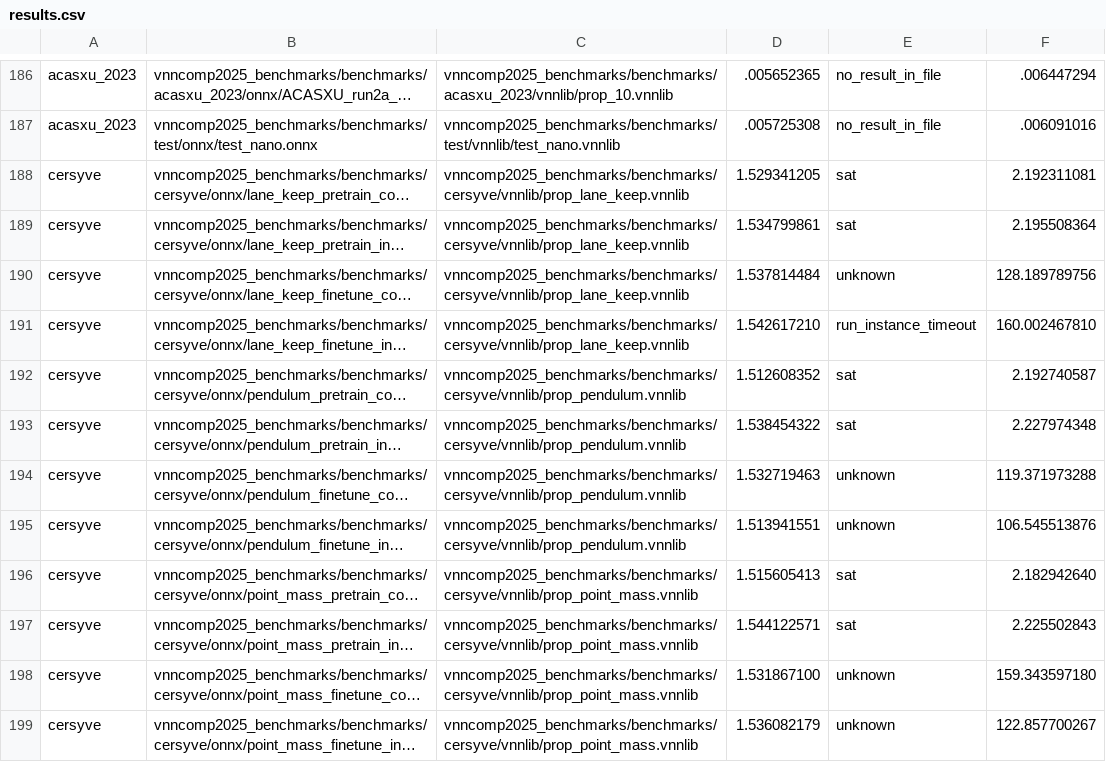
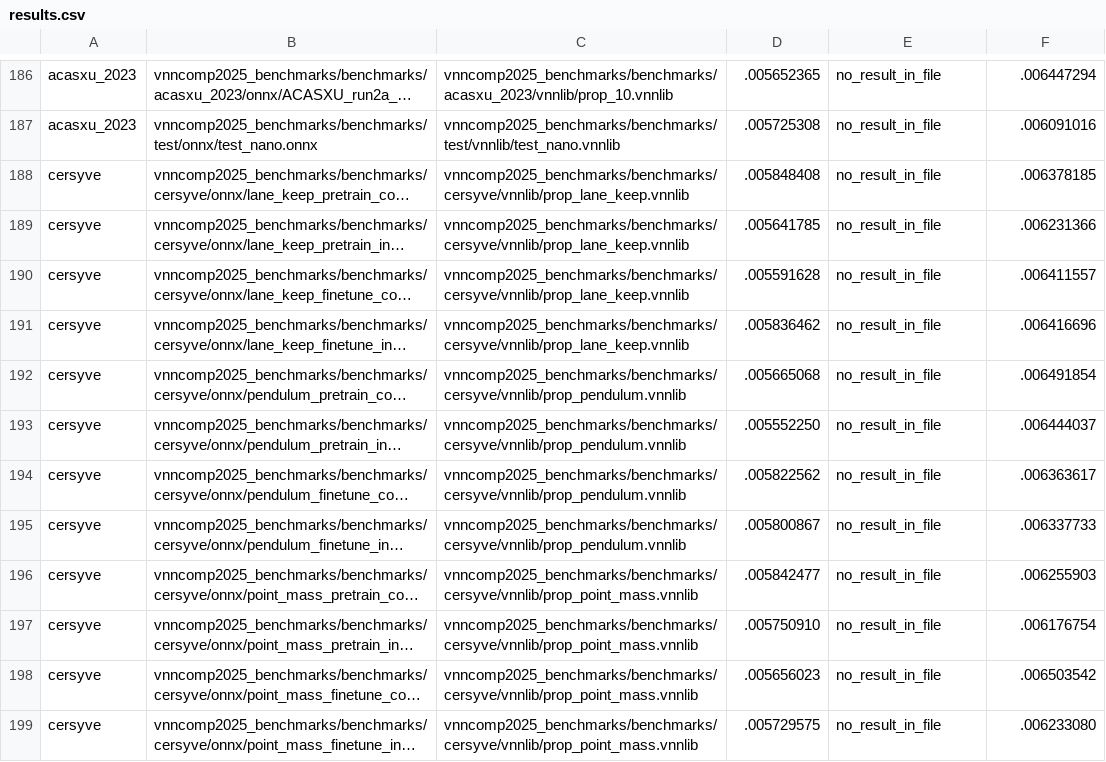
Before and after one commit to VNN-COMP/vnncomp2025_results, a CSV file: rover/results.csv, drawn as a sheet; only a part is shown, gaps mark what is left out; long unchanged cells end in …; the diff covers the shown part only; the diff names each change by its address in the sheet, - before the commit and + after, or states it on an @@ line.

Commit message:
Added results for rover on 2025_cersyve

```diff
--- a/rover/results.csv
+++ b/rover/results.csv
-D188: 1.529341205
+D188: .005848408
-E188:E189: sat
+E188:E189: no_result_in_file
-F188: 2.192311081
+F188: .006378185
-D189: 1.534799861
+D189: .005641785
-F189: 2.195508364
+F189: .006231366
-D190: 1.537814484
+D190: .005591628
-E190: unknown
+E190: no_result_in_file
-F190: 128.189789756
+F190: .006411557
-D191: 1.542617210
+D191: .005836462
-E191: run_instance_timeout
+E191: no_result_in_file
-F191: 160.002467810
+F191: .006416696
-D192: 1.512608352
+D192: .005665068
-E192:E193: sat
+E192:E193: no_result_in_file
-F192: 2.192740587
+F192: .006491854
-D193: 1.538454322
+D193: .005552250
-F193: 2.227974348
+F193: .006444037
-D194: 1.532719463
+D194: .005822562
-E194:E195: unknown
+E194:E195: no_result_in_file
-F194: 119.371973288
+F194: .006363617
-D195: 1.513941551
+D195: .005800867
-F195: 106.545513876
+F195: .006337733
-D196: 1.515605413
+D196: .005842477
-E196:E197: sat
+E196:E197: no_result_in_file
-F196: 2.182942640
+F196: .006255903
-D197: 1.544122571
+D197: .005750910
-F197: 2.225502843
+F197: .006176754
-D198: 1.531867100
+D198: .005656023
-E198:E199: unknown
+E198:E199: no_result_in_file
-F198: 159.343597180
+F198: .006503542
-D199: 1.536082179
+D199: .005729575
-F199: 122.857700267
+F199: .006233080
```
Also changed, not shown: 3 edited cells elsewhere in this file, rover/2025_cersyve/results.csv, 6 other files.
